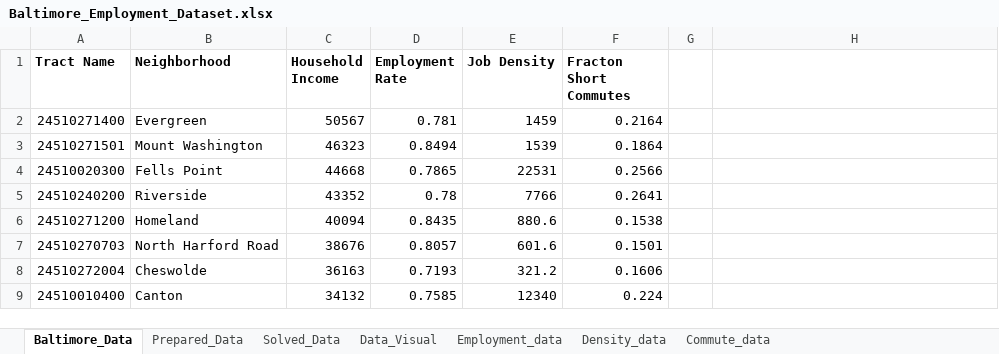
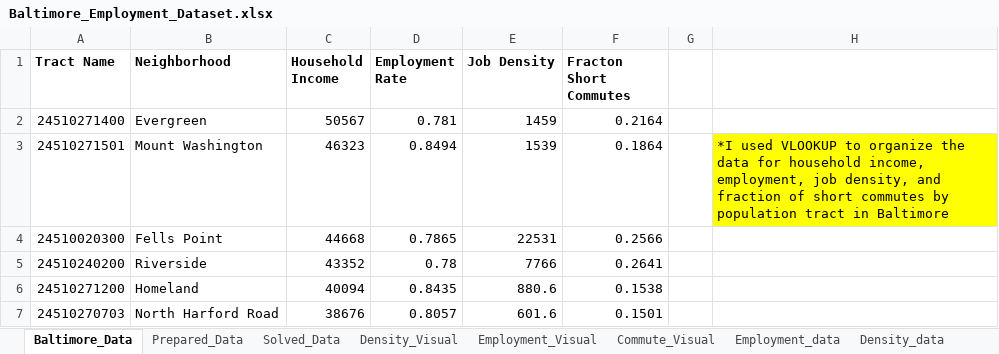
Before and after one commit to John-Frye/employment_and_income_access_in_Baltimore, an Excel workbook: Baltimore_Employment_Dataset.xlsx, sheet Baltimore_Data, drawn as a sheet; only a part is shown; the shorter side is filled out with more unchanged rows; values as stored, in another font and other column widths than the file's, no borders; the diff names each change by its address in the sheet, - before the commit and + after, or states it on an @@ line.

```diff
--- a/Baltimore_Employment_Dataset.xlsx (sheet Baltimore_Data)
+++ b/Baltimore_Employment_Dataset.xlsx (sheet Baltimore_Data)
-sheet tab: Data_Visual
+sheet tab: Density_Visual
+sheet tab: Employment_Visual
+sheet tab: Commute_Visual
-H3: (empty)
+H3: *I used VLOOKUP to organize the data for household income, employment, job density, and fraction of short commutes by population tract in Baltimore
-H3 fill: none
+H3 fill: #FFFF00
```
Also changed, not shown: sheet Density_Visual, sheet Prepared_Data, sheet Solved_Data, charts or pictures.
